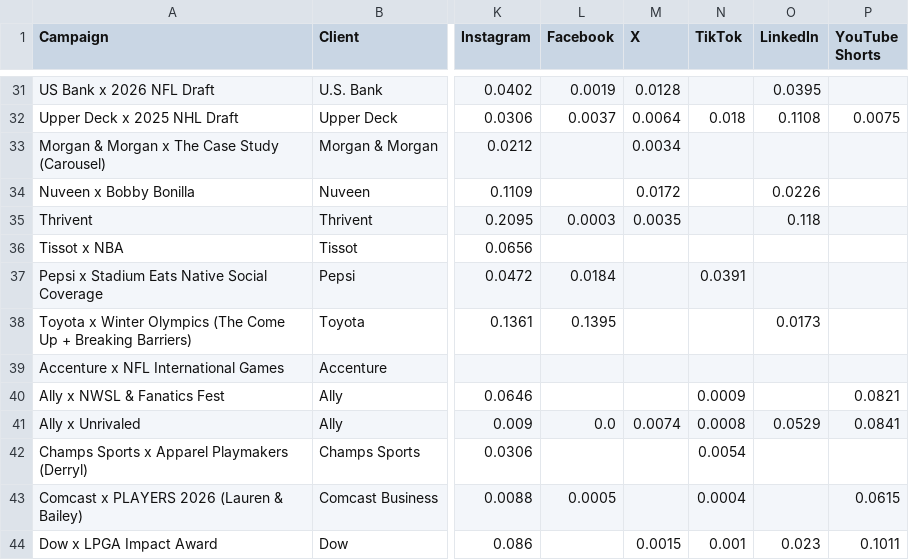
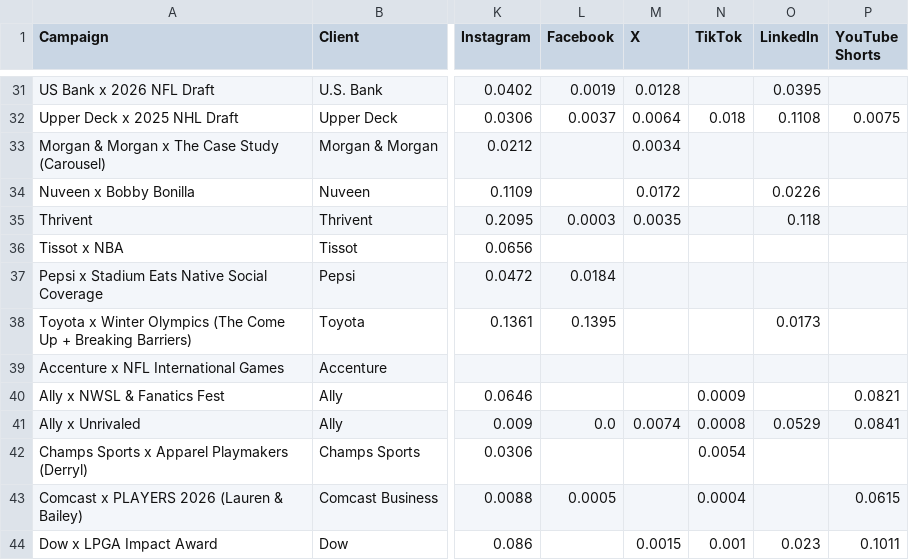
Before and after one commit to victoriadailey/campaign-tracker, a CSV file: config/benchmarks_campaigns.csv, drawn as a sheet; only a part is shown, gaps mark what is left out; the diff names each change by its address in the sheet, - before the commit and + after, or states it on an @@ line.

```diff
--- a/config/benchmarks_campaigns.csv
+++ b/config/benchmarks_campaigns.csv
-N37 (TikTok): 0.0391
+N37 (TikTok): (empty)
```
Also changed, not shown: 1 other file.
